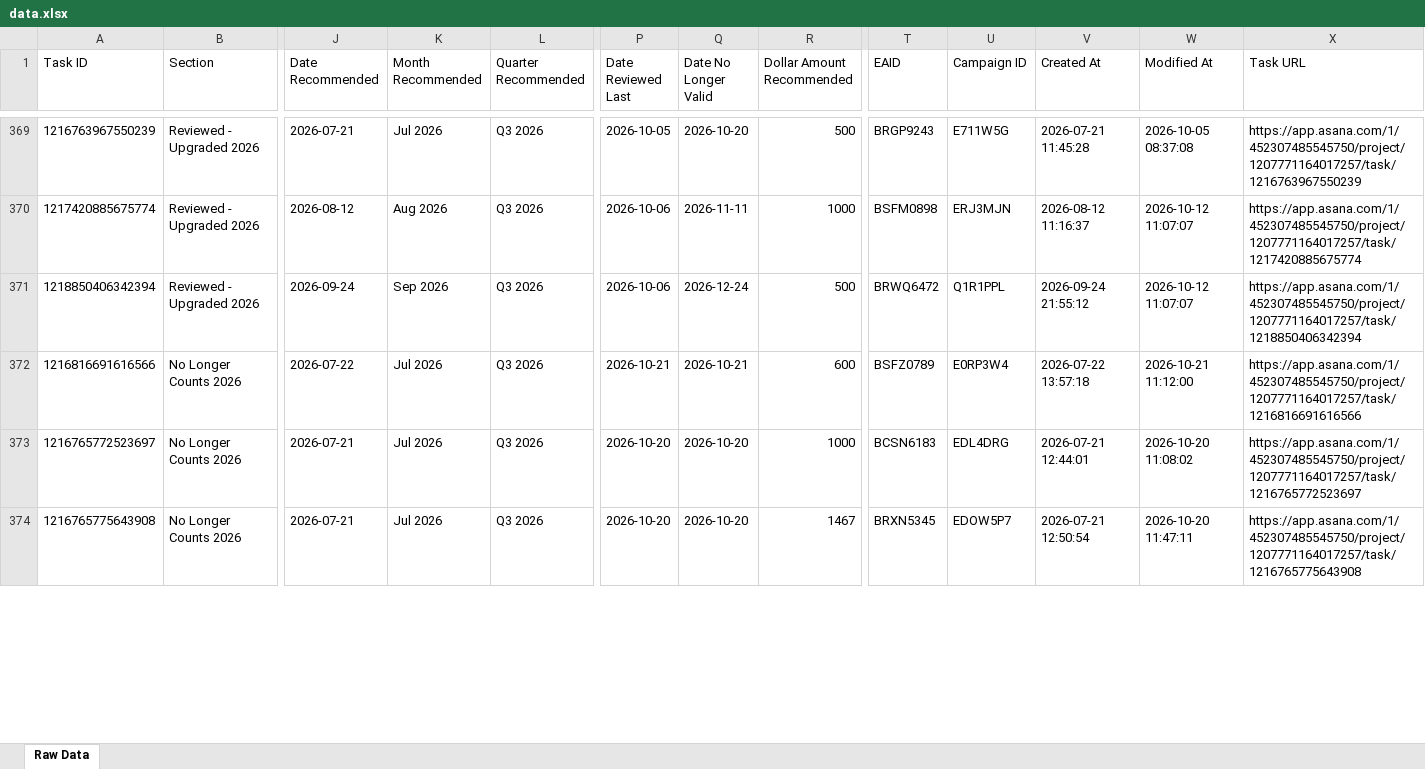
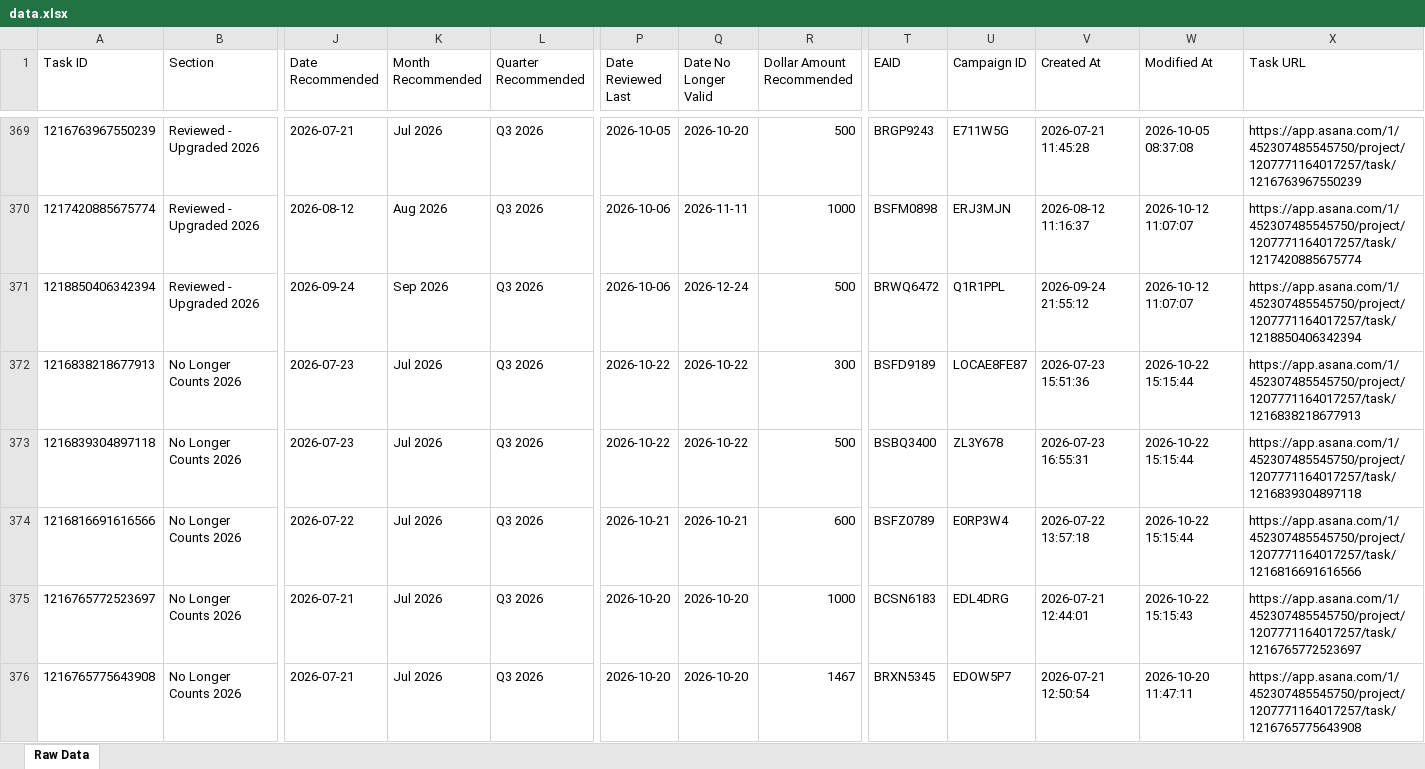
Before and after one commit to timramosthryv/budget-increase-recommendations, an Excel workbook: data.xlsx, sheet Raw Data, drawn as a sheet; only a part is shown, gaps mark what is left out; values as stored, in another font and other column widths than the file's, no borders; addresses are those after the commit; rows hold the shown columns only; the diff covers the shown part only; the diff names each change by its address in the sheet, - before the commit and + after, or states it on an @@ line.

```diff
--- a/data.xlsx (sheet Raw Data)
+++ b/data.xlsx (sheet Raw Data)
+row 372: 1216838218677913 | No Longer Counts 2026 | 2026-07-23 | Jul 2026 | Q3 2026 | 2026-10-22 | 2026-10-22 | 300 | BSFD9189 | LOCAE8FE87 | 2026-07-23 15:51:36 | 2026-10-22 15:15:44 | https://app.asana.com/1/452307485545750/project/1207771164017257/task/1216838218677913
+row 373: 1216839304897118 | No Longer Counts 2026 | 2026-07-23 | Jul 2026 | Q3 2026 | 2026-10-22 | 2026-10-22 | 500 | BSBQ3400 | ZL3Y678 | 2026-07-23 16:55:31 | 2026-10-22 15:15:44 | https://app.asana.com/1/452307485545750/project/1207771164017257/task/1216839304897118
-W374 (Modified At): 2026-10-21 11:12:00
+W374 (Modified At): 2026-10-22 15:15:44
-W375 (Modified At): 2026-10-20 11:08:02
+W375 (Modified At): 2026-10-22 15:15:43
```
Also changed, not shown: 2 added rows, 2 removed rows and 476 edited cells elsewhere in this sheet, 1 other file.
